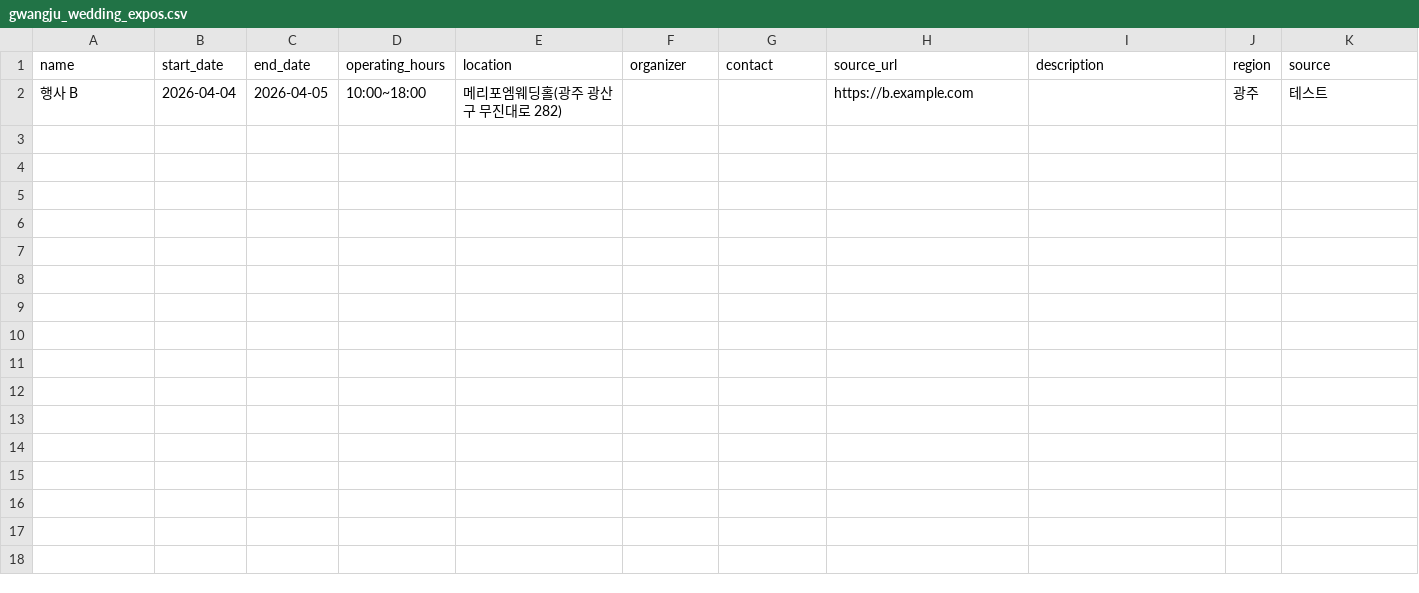
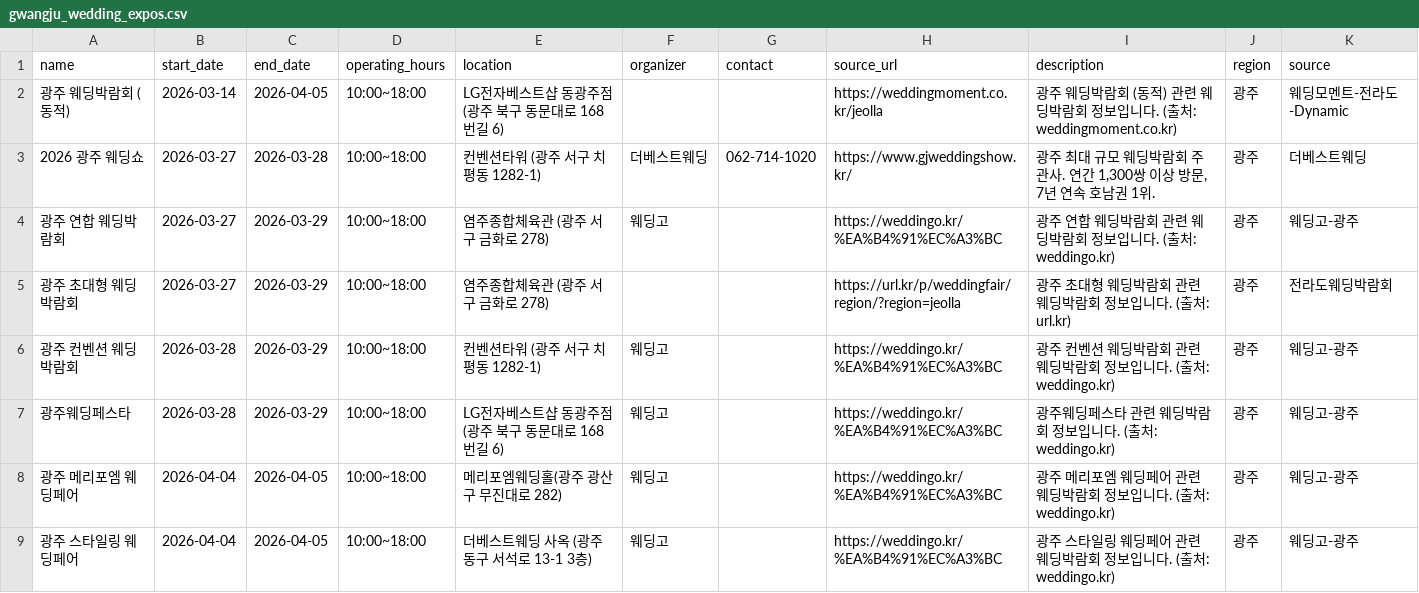
Before and after one commit to dkdleljh/wedding-expo-scraper, a CSV file: data/gwangju_wedding_expos.csv, drawn as a sheet.

```diff
--- a/data/gwangju_wedding_expos.csv
+++ b/data/gwangju_wedding_expos.csv
@@ -1,2 +1,9 @@
 name,start_date,end_date,operating_hours,location,organizer,contact,source_url,description,region,source
-행사 B,2026-04-04,2026-04-05,10:00~18:00,메리포엠웨딩홀(광주 광산구 무진대로 282),,,https://b.example.com,,광주,테스트
+광주 웨딩박람회 (동적),2026-03-14,2026-04-05,10:00~18:00,LG전자베스트샵 동광주점 (광주 북구 동문대로 168번길 6),,,https://weddingmoment.co.kr/jeolla,광주 웨딩박람회 (동적) 관련 웨딩박람회 정보입니다. (출처: weddingmoment.co.kr),광주,웨딩모멘트-전라도-Dynamic
+2026 광주 웨딩쇼,2026-03-27,2026-03-28,10:00~18:00,컨벤션타워 (광주 서구 치평동 1282-1),더베스트웨딩,062-714-1020,https://www.gjweddingshow.kr/,"광주 최대 규모 웨딩박람회 주관사. 연간 1,300쌍 이상 방문, 7년 연속 호남권 1위.",광주,더베스트웨딩
+광주 연합 웨딩박람회,2026-03-27,2026-03-29,10:00~18:00,염주종합체육관 (광주 서구 금화로 278),웨딩고,,https://weddingo.kr/%EA%B4%91%EC%A3%BC,광주 연합 웨딩박람회 관련 웨딩박람회 정보입니다. (출처: weddingo.kr),광주,웨딩고-광주
+광주 초대형 웨딩박람회,2026-03-27,2026-03-29,10:00~18:00,염주종합체육관 (광주 서구 금화로 278),,,https://url.kr/p/weddingfair/region/?region=jeolla,광주 초대형 웨딩박람회 관련 웨딩박람회 정보입니다. (출처: url.kr),광주,전라도웨딩박람회
+광주 컨벤션 웨딩박람회,2026-03-28,2026-03-29,10:00~18:00,컨벤션타워 (광주 서구 치평동 1282-1),웨딩고,,https://weddingo.kr/%EA%B4%91%EC%A3%BC,광주 컨벤션 웨딩박람회 관련 웨딩박람회 정보입니다. (출처: weddingo.kr),광주,웨딩고-광주
+광주웨딩페스타,2026-03-28,2026-03-29,10:00~18:00,LG전자베스트샵 동광주점 (광주 북구 동문대로 168번길 6),웨딩고,,https://weddingo.kr/%EA%B4%91%EC%A3%BC,광주웨딩페스타 관련 웨딩박람회 정보입니다. (출처: weddingo.kr),광주,웨딩고-광주
+광주 메리포엠 웨딩페어,2026-04-04,2026-04-05,10:00~18:00,메리포엠웨딩홀(광주 광산구 무진대로 282),웨딩고,,https://weddingo.kr/%EA%B4%91%EC%A3%BC,광주 메리포엠 웨딩페어 관련 웨딩박람회 정보입니다. (출처: weddingo.kr),광주,웨딩고-광주
+광주 스타일링 웨딩페어,2026-04-04,2026-04-05,10:00~18:00,더베스트웨딩 사옥 (광주 동구 서석로 13-1 3층),웨딩고,,https://weddingo.kr/%EA%B4%91%EC%A3%BC,광주 스타일링 웨딩페어 관련 웨딩박람회 정보입니다. (출처: weddingo.kr),광주,웨딩고-광주
```
Also changed, not shown: 9 other files.
